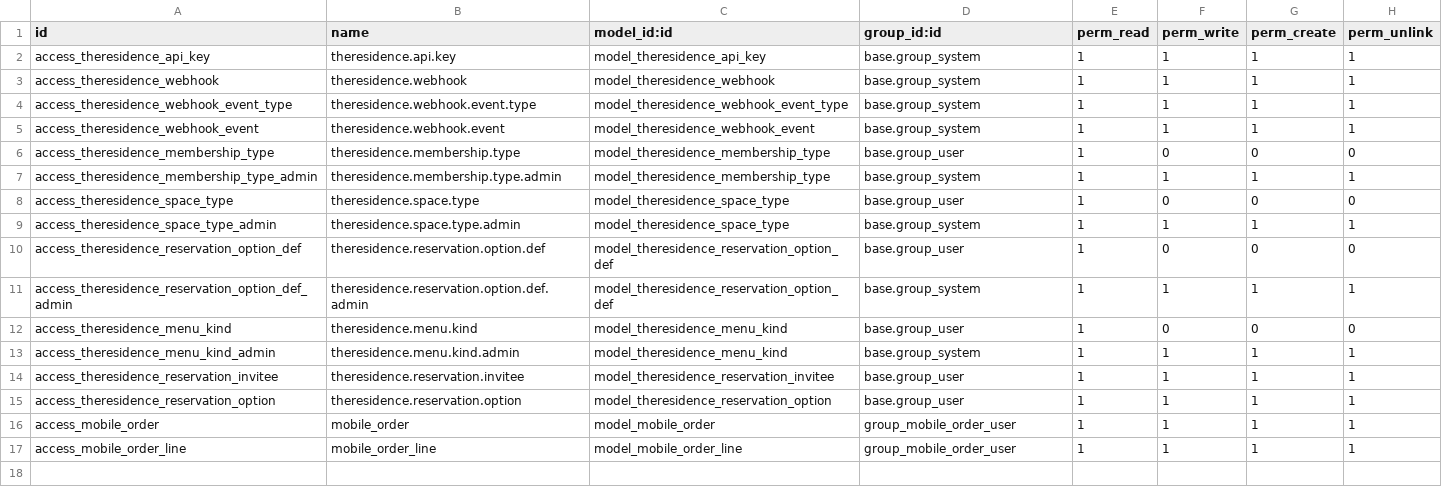
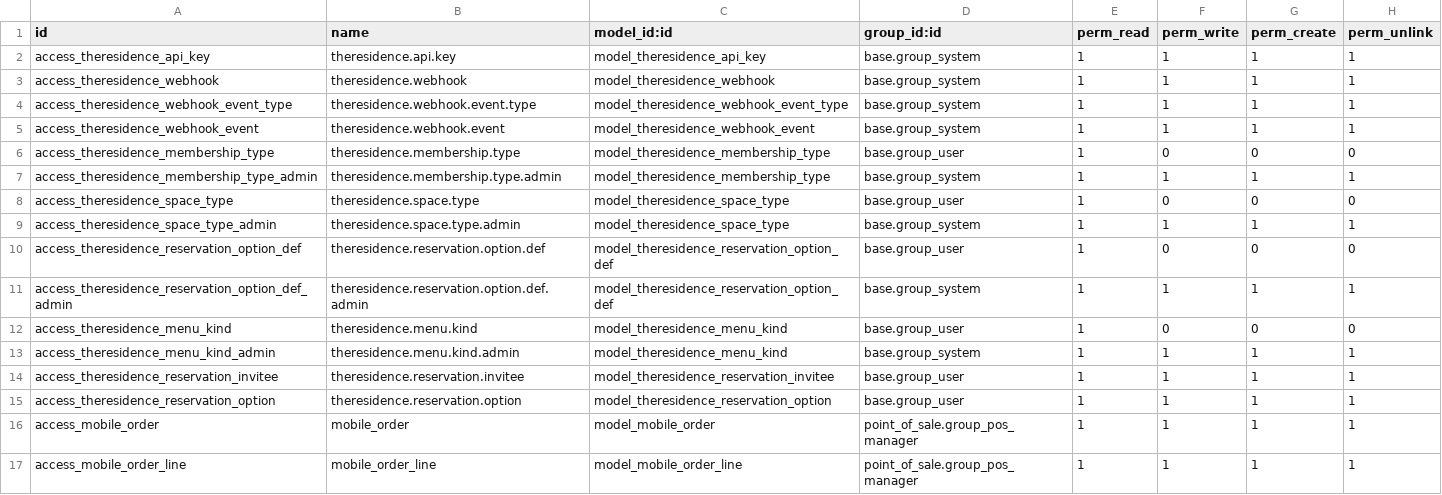
Before and after one commit to proof-sudo/LaresidenceCI, a CSV file: theresidence_api_true/theresidence_api/security/ir.model.access.csv, drawn as a sheet.

Commit message:
ajout du modele intermediaire

```diff
--- a/theresidence_api_true/theresidence_api/security/ir.model.access.csv
+++ b/theresidence_api_true/theresidence_api/security/ir.model.access.csv
@@ -15,3 +15,3 @@ access_theresidence_reservation_invitee,theresidence.reservation.invitee,model_t
 access_theresidence_reservation_option,theresidence.reservation.option,model_theresidence_reservation_option,base.group_user,1,1,1,1
-access_mobile_order,mobile_order,model_mobile_order,group_mobile_order_user,1,1,1,1
-access_mobile_order_line,mobile_order_line,model_mobile_order_line,group_mobile_order_user,1,1,1,1
+access_mobile_order,mobile_order,model_mobile_order,point_of_sale.group_pos_manager,1,1,1,1
+access_mobile_order_line,mobile_order_line,model_mobile_order_line,point_of_sale.group_pos_manager,1,1,1,1
```
